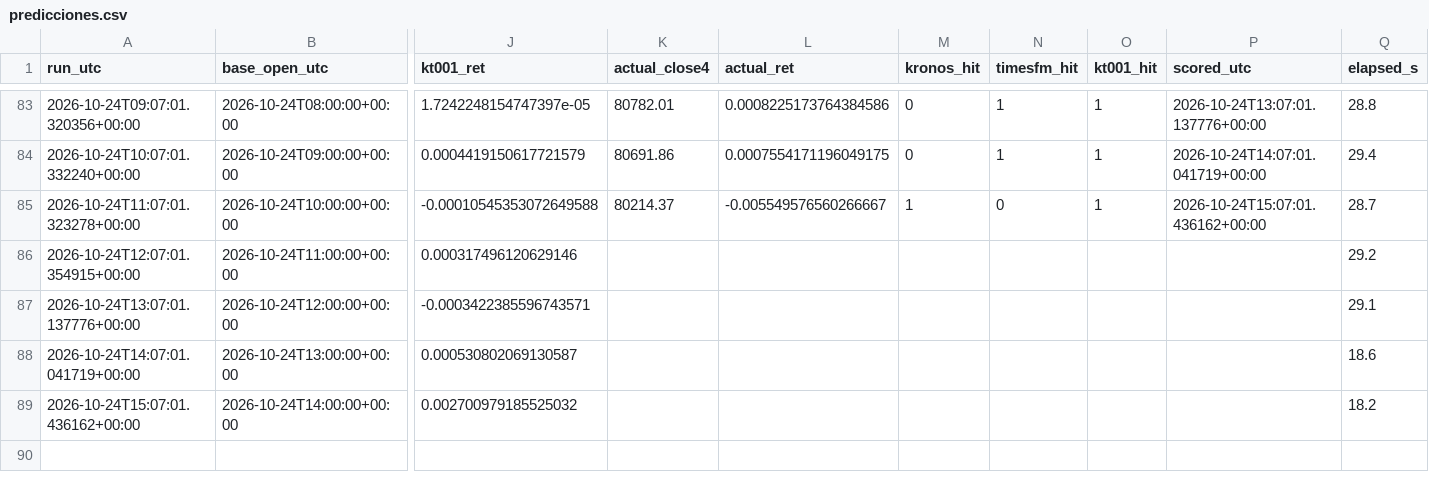
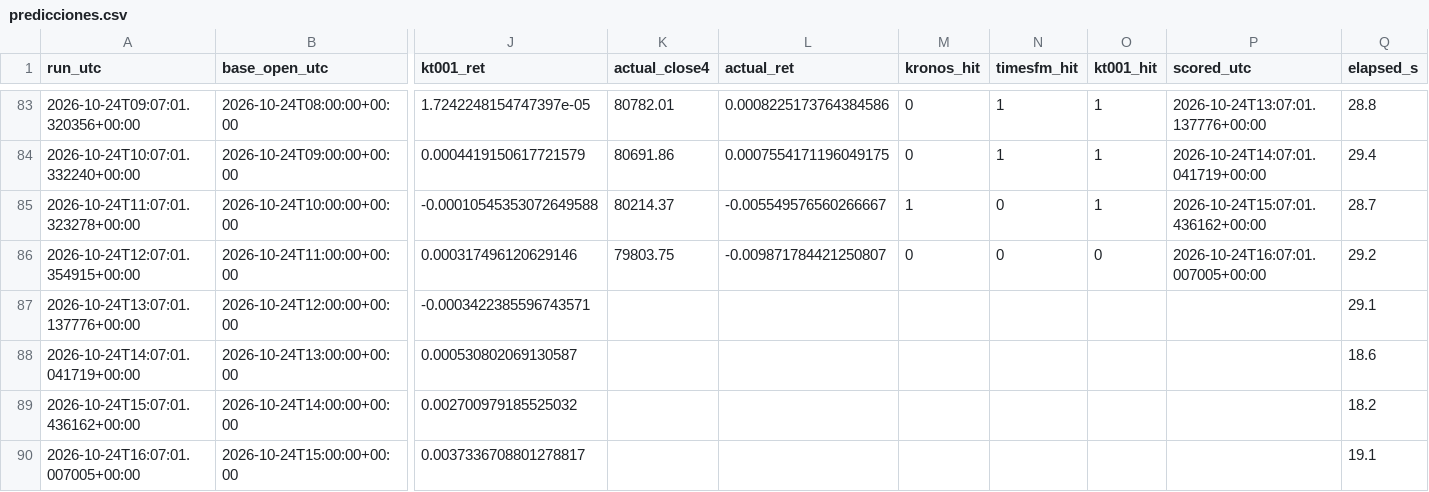
Before and after one commit to Kronnos2006/xauusd-ema-atr-bot, a CSV file: data/kt002/predicciones.csv, drawn as a sheet; only a part is shown, gaps mark what is left out; rows hold the shown columns only; the diff names each change by its address in the sheet, - before the commit and + after, or states it on an @@ line.

```diff
--- a/data/kt002/predicciones.csv
+++ b/data/kt002/predicciones.csv
-K86 (actual_close4): (empty)
+K86 (actual_close4): 79803.75
-L86 (actual_ret): (empty)
+L86 (actual_ret): -0.009871784421250807
-M86 (kronos_hit): (empty)
+M86 (kronos_hit): 0
-N86 (timesfm_hit): (empty)
+N86 (timesfm_hit): 0
-O86 (kt001_hit): (empty)
+O86 (kt001_hit): 0
-P86 (scored_utc): (empty)
+P86 (scored_utc): 2026-10-24T16:07:01.007005+00:00
+row 90: 2026-10-24T16:07:01.007005+00:00 | 2026-10-24T15:00:00+00:00 | 0.0037336708801278817 |  |  |  |  |  |  | 19.1
```
Also changed, not shown: 2 other files.
